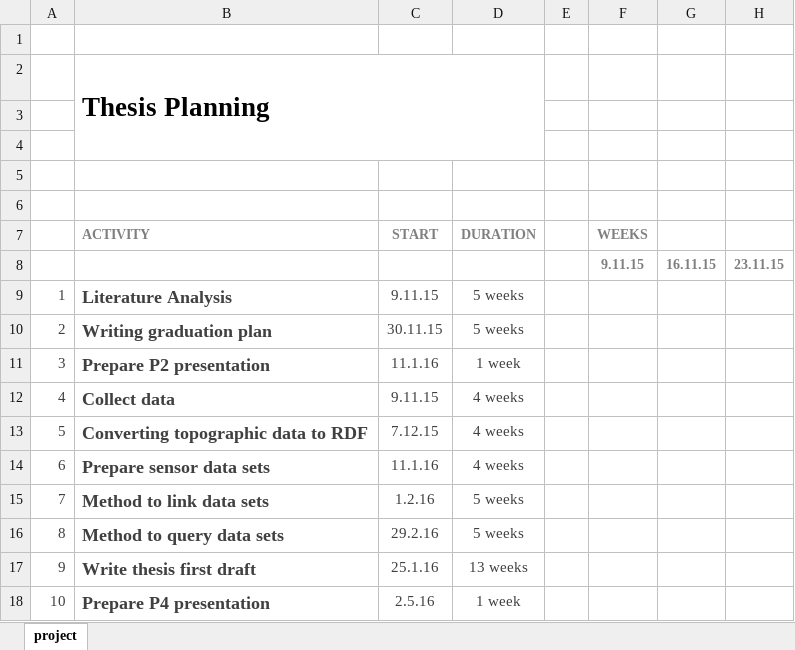
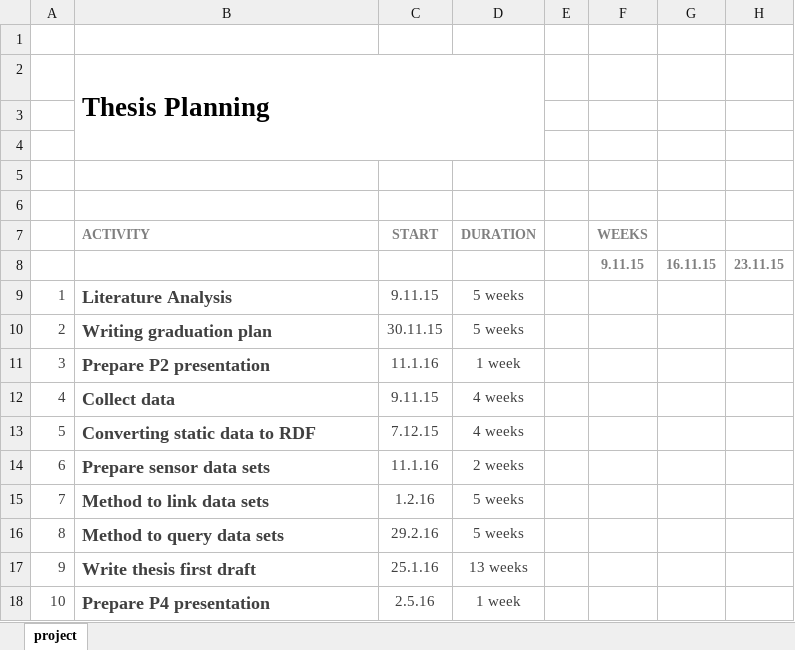
Before and after one commit to ivodeliefde/masterThesis, an Excel workbook: Thesis Planning.xlsx, sheet project, drawn as a sheet; only a part is shown; values as stored, in another font and other column widths than the file's, no borders; conditional formats not drawn; the diff names each change by its address in the sheet, - before the commit and + after, or states it on an @@ line.

```diff
--- a/Thesis Planning.xlsx (sheet project)
+++ b/Thesis Planning.xlsx (sheet project)
-B13: Converting topographic data to RDF
+B13: Converting static data to RDF
-D14: 4 weeks
+D14: 2 weeks
```
Also changed, not shown: 6 other files.
